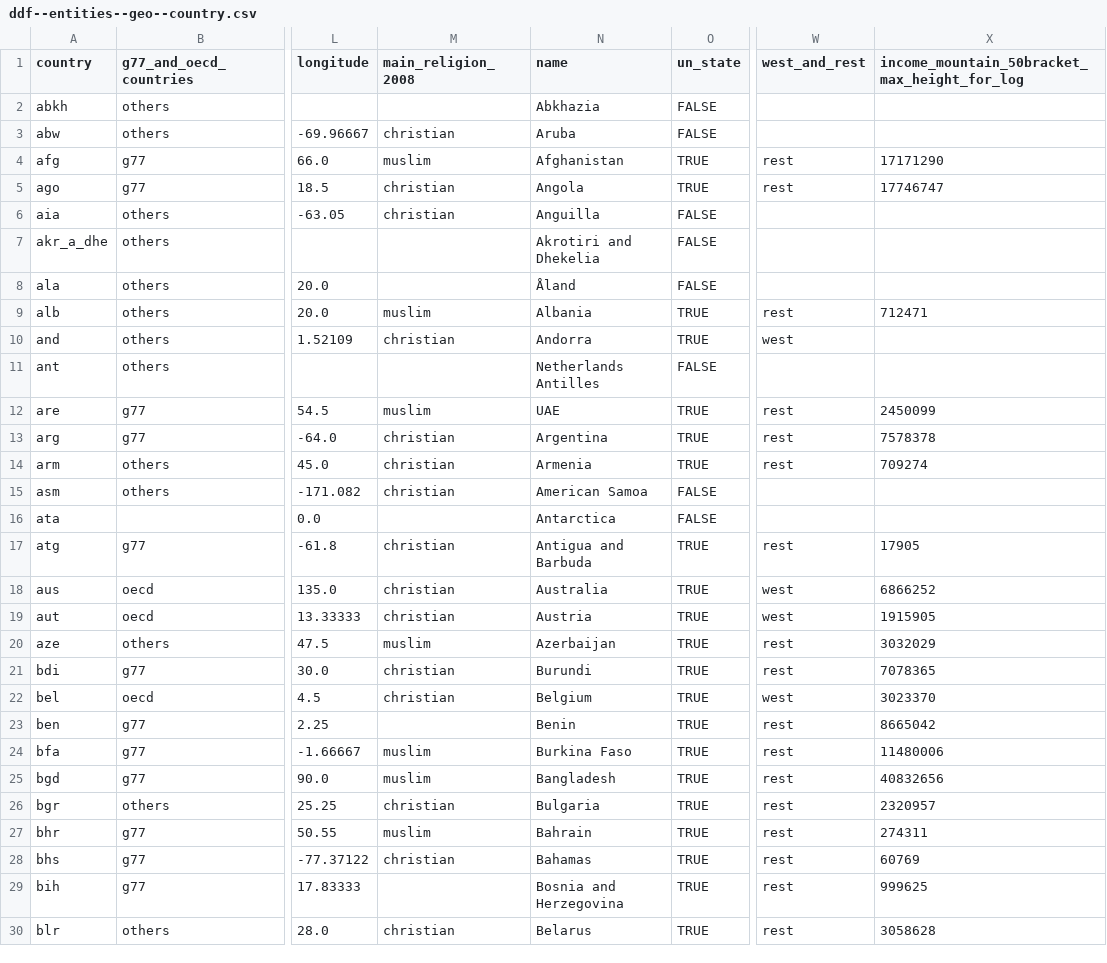
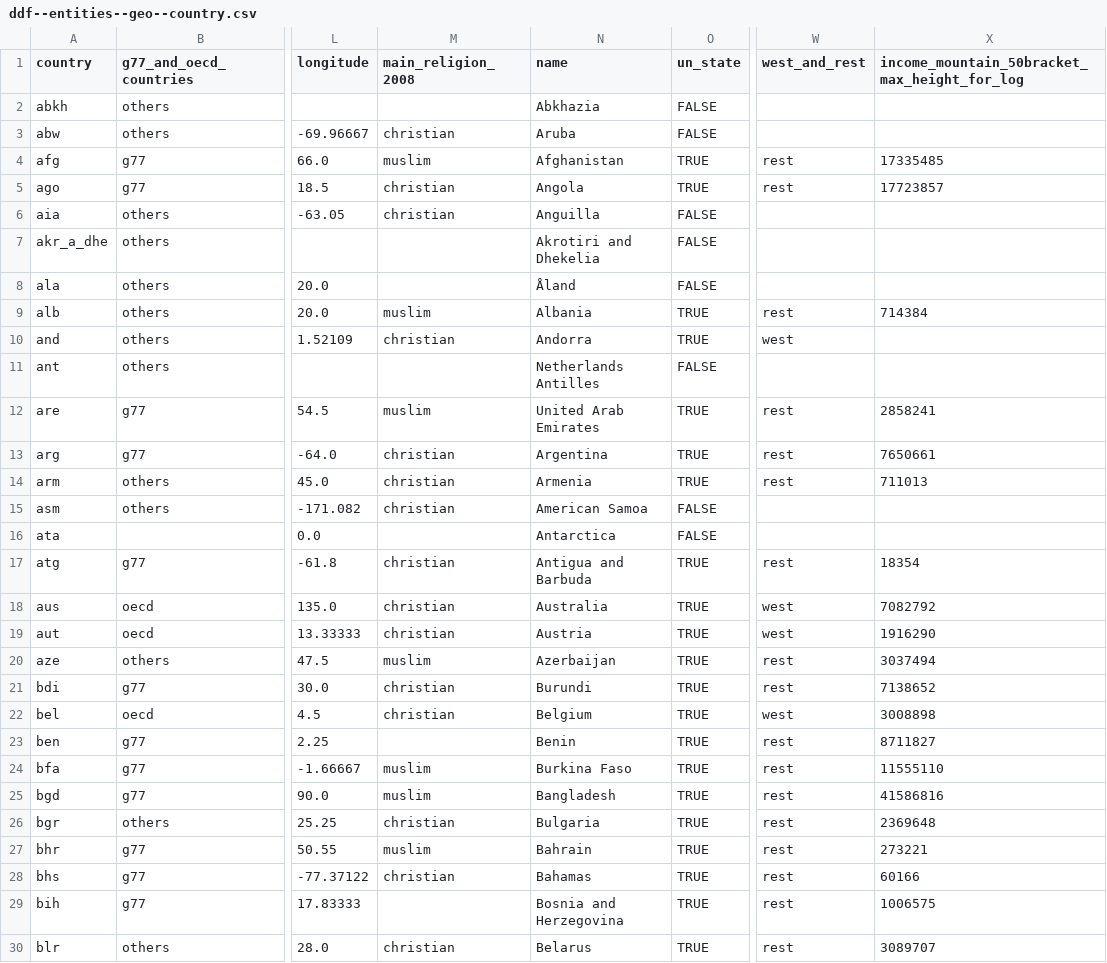
Before and after one commit to open-numbers/ddf--worldbank--povcalnet, a CSV file: ddf--entities--geo--country.csv, drawn as a sheet; only a part is shown, gaps mark what is left out; the diff covers the shown part only; the diff names each change by its address in the sheet, - before the commit and + after, or states it on an @@ line.

```diff
--- a/ddf--entities--geo--country.csv
+++ b/ddf--entities--geo--country.csv
-X4: 17171290
+X4: 17335485
-X5: 17746747
+X5: 17723857
-X9: 712471
+X9: 714384
-N12 (name): UAE
+N12 (name): United Arab Emirates
-X12: 2450099
+X12: 2858241
-X13: 7578378
+X13: 7650661
-X14: 709274
+X14: 711013
-X17: 17905
+X17: 18354
-X18: 6866252
+X18: 7082792
-X19: 1915905
+X19: 1916290
-X20: 3032029
+X20: 3037494
-X21: 7078365
+X21: 7138652
-X22: 3023370
+X22: 3008898
-X23: 8665042
+X23: 8711827
-X24: 11480006
+X24: 11555110
-X25: 40832656
+X25: 41586816
-X26: 2320957
+X26: 2369648
-X27: 274311
+X27: 273221
-X28: 60769
+X28: 60166
-X29: 999625
+X29: 1006575
-X30: 3058628
+X30: 3089707
```
Also changed, not shown: 175 edited cells elsewhere in this file, ddf--entities--income_bracket_105.csv, ddf--entities--income_bracket_1050.csv, 29 other files.
